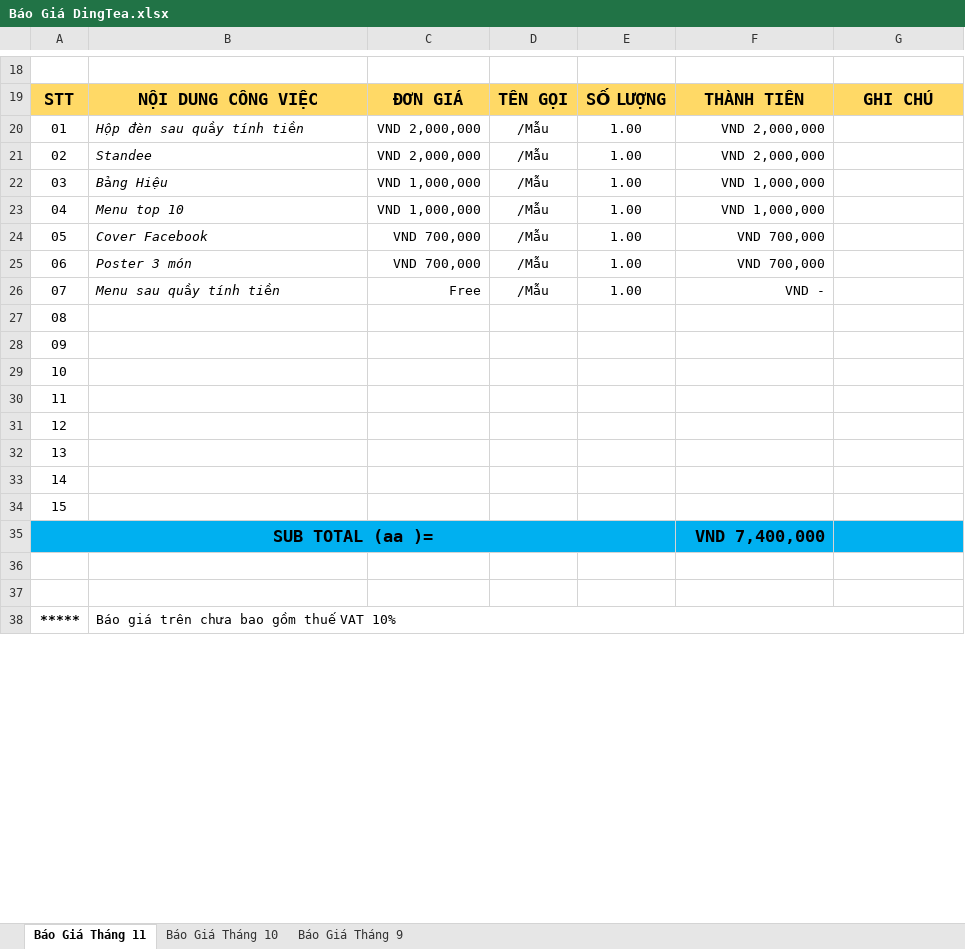
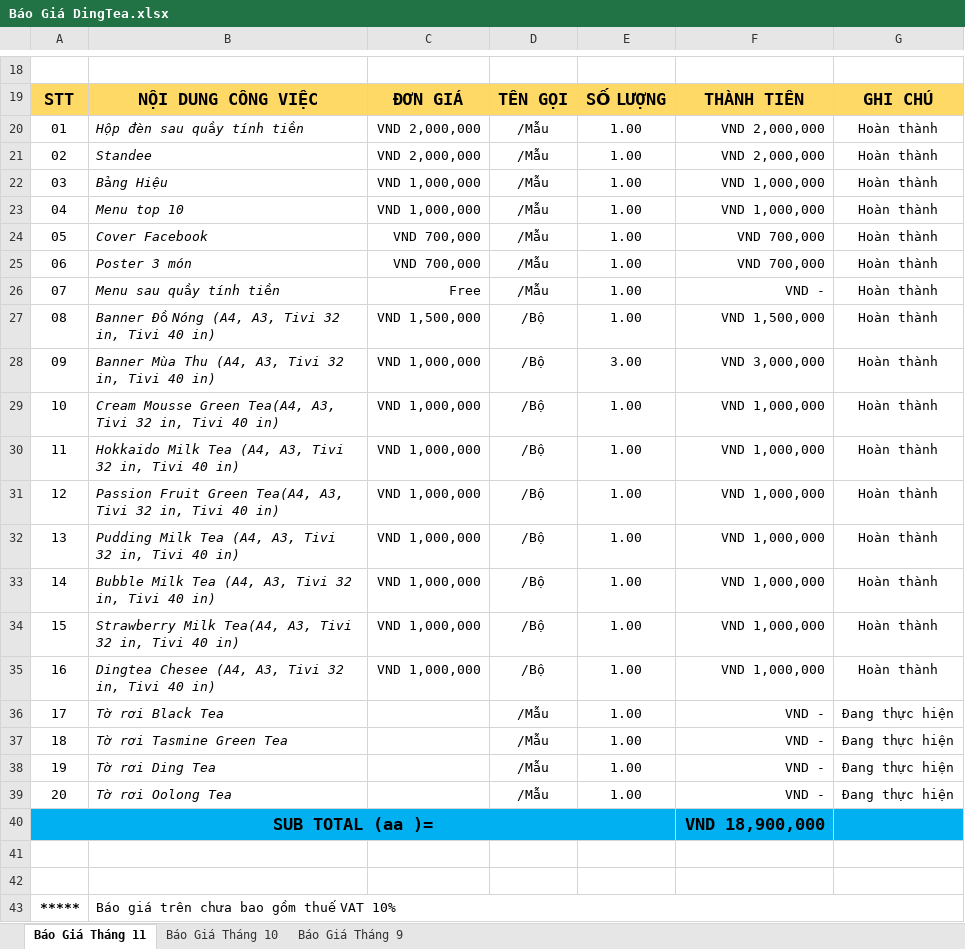
Before and after one commit to hathienvan58770769/JETART, an Excel workbook: Dự Án/BÁO GIÁ/Báo Giá DingTea.xlsx, sheet Báo Giá Tháng 11, drawn as a sheet; only a part is shown, gaps mark what is left out; values as stored, in another font and other column widths than the file's, no borders; charts and pictures not drawn; addresses are those after the commit; the diff names each change by its address in the sheet, - before the commit and + after, or states it on an @@ line.

```diff
--- a/Dự Án/BÁO GIÁ/Báo Giá DingTea.xlsx (sheet Báo Giá Tháng 11)
+++ b/Dự Án/BÁO GIÁ/Báo Giá DingTea.xlsx (sheet Báo Giá Tháng 11)
-G20:G34: (empty)
+G20:G34: Hoàn thành
-B27: (empty)
+B27: Banner Đồ Nóng (A4, A3, Tivi 32 in, Tivi 40 in)
-C27: (empty)
+C27: VND 1,500,000
-D27:D34: (empty)
+D27:D34: /Bộ
-E27: (empty)
+E27: 1.00
-F27: (empty)
+F27: VND 1,500,000
-B28: (empty)
+B28: Banner Mùa Thu (A4, A3, Tivi 32 in, Tivi 40 in)
-C28:C34: (empty)
+C28:C34: VND 1,000,000
-E28: (empty)
+E28: 3.00
-F28: (empty)
+F28: VND 3,000,000
-B29: (empty)
+B29: Cream Mousse Green Tea(A4, A3, Tivi 32 in, Tivi 40 in)
-E29:E34: (empty)
+E29:E34: 1.00
-F29:F34: (empty)
+F29:F34: VND 1,000,000
-B30: (empty)
+B30: Hokkaido Milk Tea (A4, A3, Tivi 32 in, Tivi 40 in)
-B31: (empty)
+B31: Passion Fruit Green Tea(A4, A3, Tivi 32 in, Tivi 40 in)
-B32: (empty)
+B32: Pudding Milk Tea (A4, A3, Tivi 32 in, Tivi 40 in)
-B33: (empty)
+B33: Bubble Milk Tea (A4, A3, Tivi 32 in, Tivi 40 in)
-B34: (empty)
+B34: Strawberry Milk Tea(A4, A3, Tivi 32 in, Tivi 40 in)
+row 35: 16 | Dingtea Chesee (A4, A3, Tivi 32 in, Tivi 40 in) | VND 1,000,000 | /Bộ | 1.00 | VND 1,000,000 | Hoàn thành
+row 36: 17 | Tờ rơi Black Tea |  | /Mẫu | 1.00 | VND - | Đang thực hiện
+row 37: 18 | Tờ rơi Tasmine Green Tea |  | /Mẫu | 1.00 | VND - | Đang thực hiện
+row 38: 19 | Tờ rơi Ding Tea |  | /Mẫu | 1.00 | VND - | Đang thực hiện
+row 39: 20 | Tờ rơi Oolong Tea |  | /Mẫu | 1.00 | VND - | Đang thực hiện
-F40: VND 7,400,000
+F40: VND 18,900,000
```
Also changed, not shown: charts or pictures, 9 other files.
